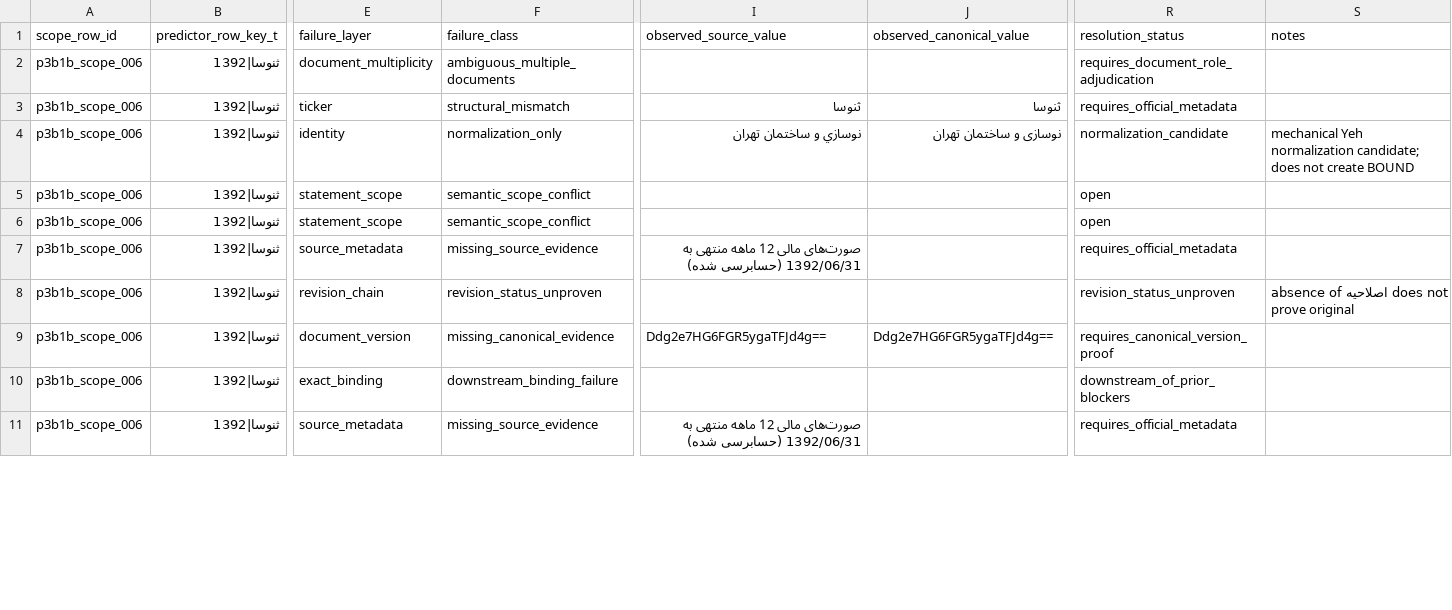
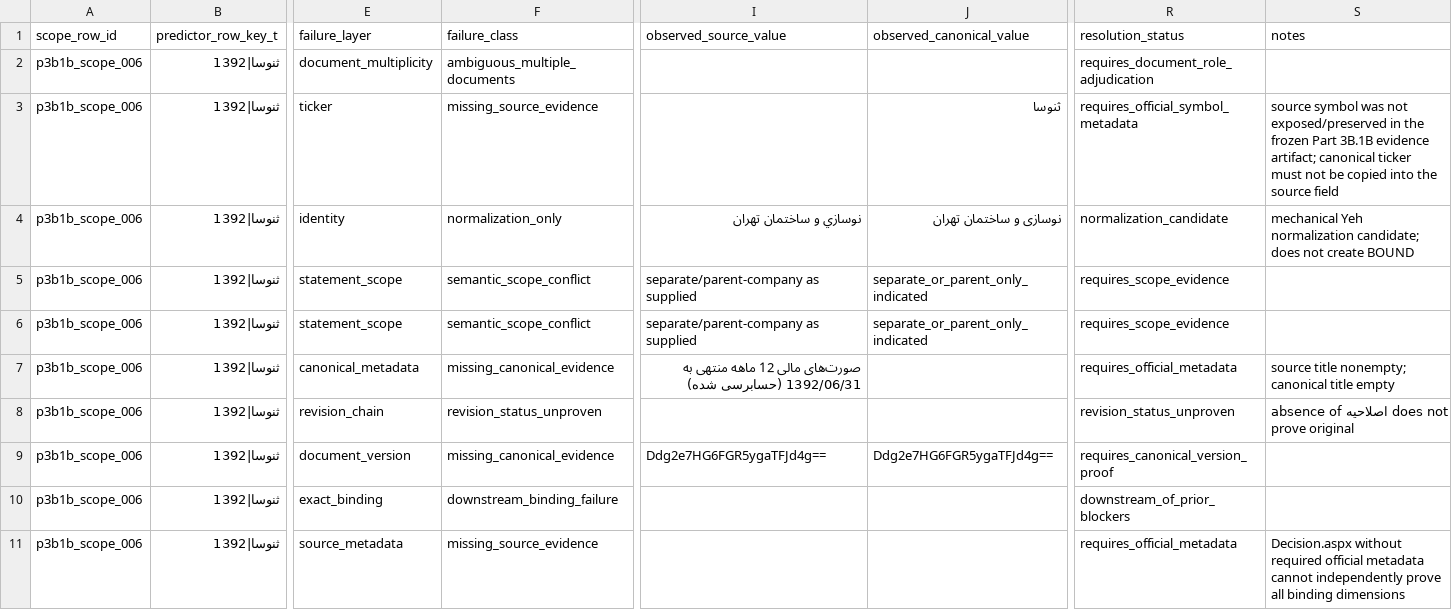
Before and after one commit to abtinasg/papermali, a CSV file: project/stage125/part3b1c_binding_failure_taxonomy_stage125.csv, drawn as a sheet; only a part is shown, gaps mark what is left out; the diff covers the shown part only; the diff names each change by its address in the sheet, - before the commit and + after, or states it on an @@ line.

```diff
--- a/project/stage125/part3b1c_binding_failure_taxonomy_stage125.csv
+++ b/project/stage125/part3b1c_binding_failure_taxonomy_stage125.csv
-F3 (failure_class): structural_mismatch
+F3 (failure_class): missing_source_evidence
-I3 (observed_source_value): ثنوسا
+I3 (observed_source_value): (empty)
-R3 (resolution_status): requires_official_metadata
+R3 (resolution_status): requires_official_symbol_metadata
-S3 (notes): (empty)
+S3 (notes): source symbol was not exposed/preserved in the frozen Part 3B.1B evidence artifact; canonical ticker must not be copied into the source field
-I5:I6 (observed_source_value): (empty)
+I5:I6 (observed_source_value): separate/parent-company as supplied
-J5:J6 (observed_canonical_value): (empty)
+J5:J6 (observed_canonical_value): separate_or_parent_only_indicated
-R5:R6 (resolution_status): open
+R5:R6 (resolution_status): requires_scope_evidence
-E7 (failure_layer): source_metadata
+E7 (failure_layer): canonical_metadata
-F7 (failure_class): missing_source_evidence
+F7 (failure_class): missing_canonical_evidence
-S7 (notes): (empty)
+S7 (notes): source title nonempty; canonical title empty
-I11 (observed_source_value): صورت‌های مالی 12 ماهه منتهی به 1392/06/31 (حسابرسی شده)
+I11 (observed_source_value): (empty)
-S11 (notes): (empty)
+S11 (notes): Decision.aspx without required official metadata cannot independently prove all binding dimensions
```
Also changed, not shown: 52 edited cells elsewhere in this file, 3 other files.
